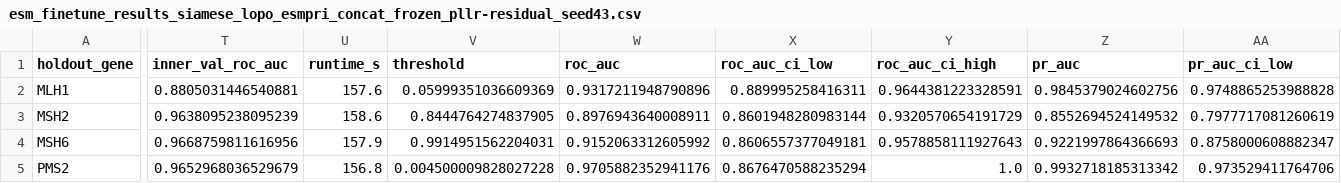
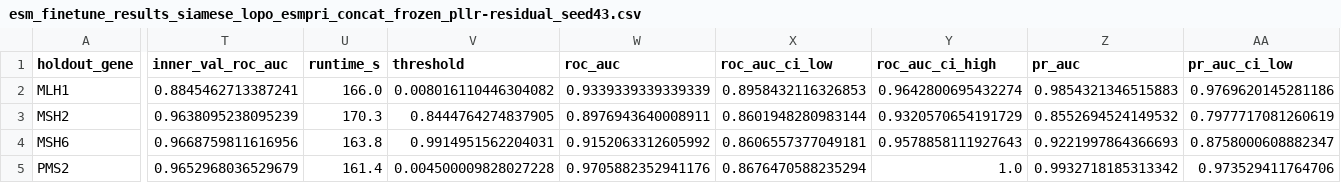
Before and after one commit to jvikramsrd/variant_pathogenicity_dl, a CSV file: data/processed/stage2b_grid/esm_finetune_results_siamese_lopo_esmpri_concat_frozen_pllr-residual_seed43.csv, drawn as a sheet; only a part is shown, gaps mark what is left out; the diff covers the shown part only; the diff names each change by its address in the sheet, - before the commit and + after, or states it on an @@ line.

```diff
--- a/data/processed/stage2b_grid/esm_finetune_results_siamese_lopo_esmpri_concat_frozen_pllr-residual_seed43.csv
+++ b/data/processed/stage2b_grid/esm_finetune_results_siamese_lopo_esmpri_concat_frozen_pllr-residual_seed43.csv
-T2 (inner_val_roc_auc): 0.8805031446540881
+T2 (inner_val_roc_auc): 0.8845462713387241
-U2 (runtime_s): 157.6
+U2 (runtime_s): 166.0
-V2 (threshold): 0.05999351036609369
+V2 (threshold): 0.008016110446304082
-W2 (roc_auc): 0.9317211948790896
+W2 (roc_auc): 0.9339339339339339
-X2 (roc_auc_ci_low): 0.889995258416311
+X2 (roc_auc_ci_low): 0.8958432116326853
-Y2 (roc_auc_ci_high): 0.9644381223328591
+Y2 (roc_auc_ci_high): 0.9642800695432274
-Z2 (pr_auc): 0.9845379024602756
+Z2 (pr_auc): 0.9854321346515883
-AA2 (pr_auc_ci_low): 0.9748865253988828
+AA2 (pr_auc_ci_low): 0.9769620145281186
-U3 (runtime_s): 158.6
+U3 (runtime_s): 170.3
-U4 (runtime_s): 157.9
+U4 (runtime_s): 163.8
-U5 (runtime_s): 156.8
+U5 (runtime_s): 161.4
```
Also changed, not shown: 4 edited cells elsewhere in this file, data/processed/stage2b_grid/esm_finetune_predictions_siamese_lopo_esmpri_concat_frozen_pllr-residual_seed42.csv, data/processed/stage2b_grid/esm_finetune_predictions_siamese_lopo_esmpri_concat_frozen_pllr-residual_seed43.csv, 9 other files.
